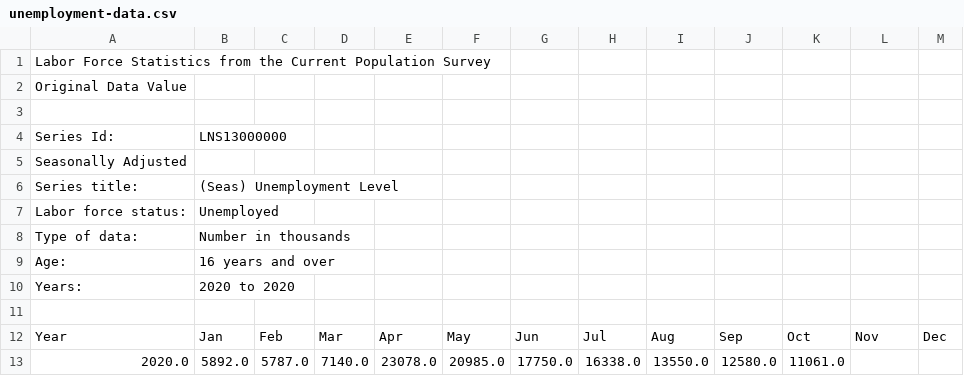
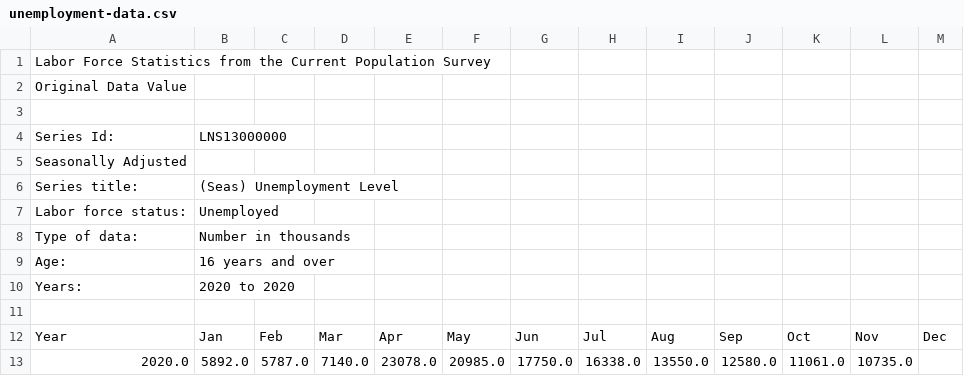
Before and after one commit to K-JAX/python-data-fetcher-line-plotter, a CSV file: Datasets/unemployment-data.csv, drawn as a sheet.

```diff
--- a/Datasets/unemployment-data.csv
+++ b/Datasets/unemployment-data.csv
@@ -12,2 +12,2 @@
 "Year","Jan","Feb","Mar","Apr","May","Jun","Jul","Aug","Sep","Oct","Nov","Dec"
-"2020.0","5892.0","5787.0","7140.0","23078.0","20985.0","17750.0","16338.0","13550.0","12580.0","11061.0","",""
+"2020.0","5892.0","5787.0","7140.0","23078.0","20985.0","17750.0","16338.0","13550.0","12580.0","11061.0","10735.0",""
```
Also changed, not shown: 5 other files.
